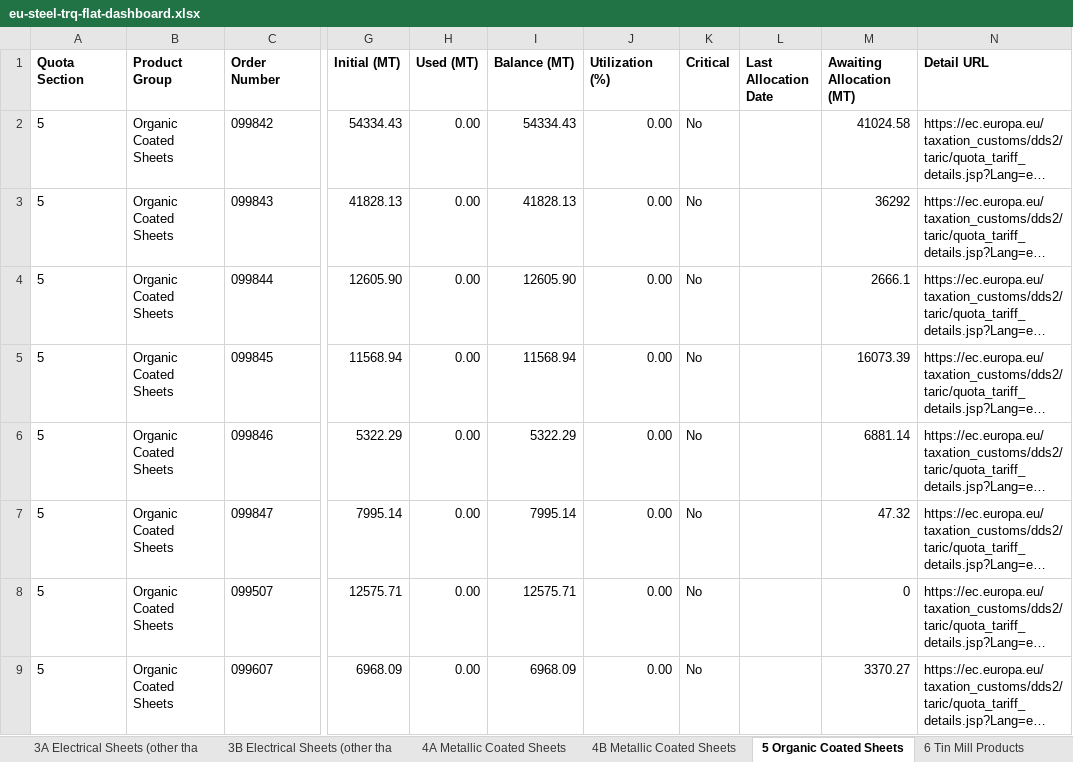
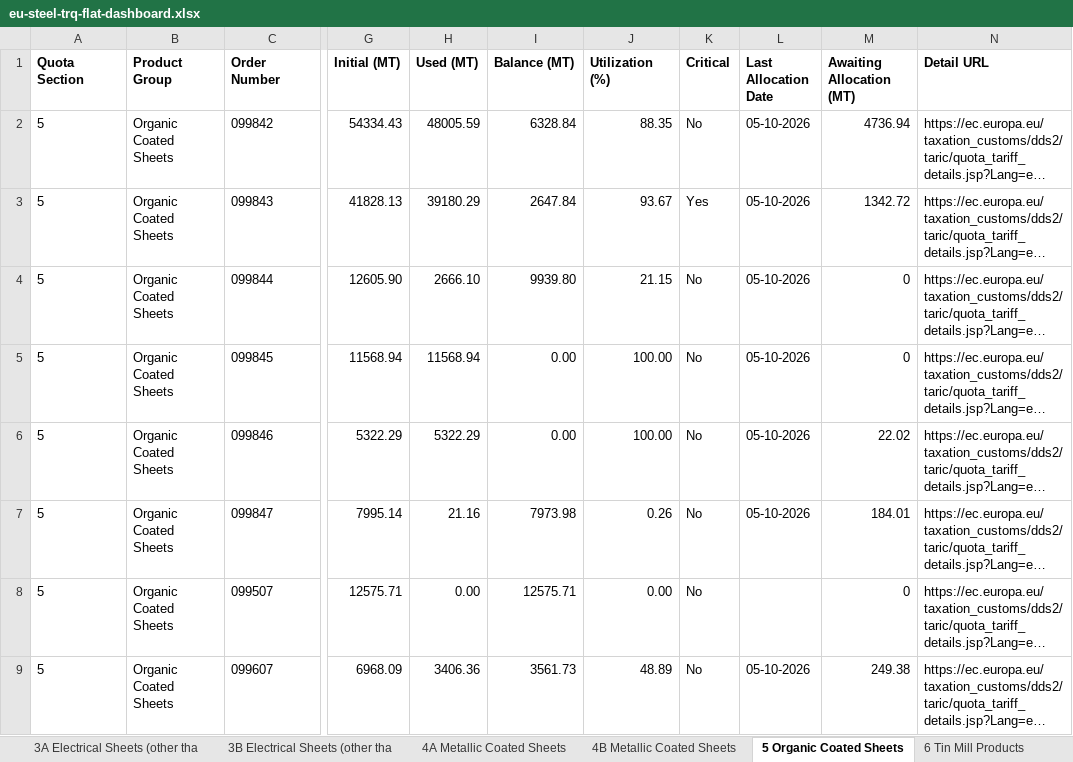
Before and after one commit to kujah/eu_steel_trq_4a, an Excel workbook: public/data/eu-steel-trq-flat-dashboard.xlsx, sheet 5 Organic Coated Sheets, drawn as a sheet; only a part is shown, gaps mark what is left out; long unchanged cells end in …; values as stored, in another font and other column widths than the file's, no borders; the diff covers the shown part only; the diff names each change by its address in the sheet, - before the commit and + after, or states it on an @@ line.

```diff
--- a/public/data/eu-steel-trq-flat-dashboard.xlsx (sheet 5 Organic Coated Sheets)
+++ b/public/data/eu-steel-trq-flat-dashboard.xlsx (sheet 5 Organic Coated Sheets)
-H2 (Used (MT)): 0.00
+H2 (Used (MT)): 48005.59
-I2 (Balance (MT)): 54334.43
+I2 (Balance (MT)): 6328.84
-J2 (Utilization (%)): 0.00
+J2 (Utilization (%)): 88.35
-L2:L7 (Last Allocation Date): (empty)
+L2:L7 (Last Allocation Date): 05-10-2026
-M2 (Awaiting Allocation (MT)): 41024.58
+M2 (Awaiting Allocation (MT)): 4736.94
-H3 (Used (MT)): 0.00
+H3 (Used (MT)): 39180.29
-I3 (Balance (MT)): 41828.13
+I3 (Balance (MT)): 2647.84
-J3 (Utilization (%)): 0.00
+J3 (Utilization (%)): 93.67
-K3 (Critical): No
+K3 (Critical): Yes
-M3 (Awaiting Allocation (MT)): 36292
+M3 (Awaiting Allocation (MT)): 1342.72
-H4 (Used (MT)): 0.00
+H4 (Used (MT)): 2666.10
-I4 (Balance (MT)): 12605.90
+I4 (Balance (MT)): 9939.80
-J4 (Utilization (%)): 0.00
+J4 (Utilization (%)): 21.15
-M4 (Awaiting Allocation (MT)): 2666.1
+M4 (Awaiting Allocation (MT)): 0
-H5 (Used (MT)): 0.00
+H5 (Used (MT)): 11568.94
-I5 (Balance (MT)): 11568.94
+I5 (Balance (MT)): 0.00
-J5:J6 (Utilization (%)): 0.00
+J5:J6 (Utilization (%)): 100.00
-M5 (Awaiting Allocation (MT)): 16073.39
+M5 (Awaiting Allocation (MT)): 0
-H6 (Used (MT)): 0.00
+H6 (Used (MT)): 5322.29
-I6 (Balance (MT)): 5322.29
+I6 (Balance (MT)): 0.00
-M6 (Awaiting Allocation (MT)): 6881.14
+M6 (Awaiting Allocation (MT)): 22.02
-H7 (Used (MT)): 0.00
+H7 (Used (MT)): 21.16
-I7 (Balance (MT)): 7995.14
+I7 (Balance (MT)): 7973.98
-J7 (Utilization (%)): 0.00
+J7 (Utilization (%)): 0.26
-M7 (Awaiting Allocation (MT)): 47.32
+M7 (Awaiting Allocation (MT)): 184.01
-H9 (Used (MT)): 0.00
+H9 (Used (MT)): 3406.36
-I9 (Balance (MT)): 6968.09
+I9 (Balance (MT)): 3561.73
-J9 (Utilization (%)): 0.00
+J9 (Utilization (%)): 48.89
-L9 (Last Allocation Date): (empty)
+L9 (Last Allocation Date): 05-10-2026
-M9 (Awaiting Allocation (MT)): 3370.27
+M9 (Awaiting Allocation (MT)): 249.38
```
Also changed, not shown: 11 edited cells elsewhere in this sheet, sheet 1A Non Alloy and Other Alloy Ho, sheet 4A Metallic Coated Sheets, sheet 9 Stainless Cold Rolled Sheets, sheet 4B Metallic Coated Sheets, sheet 7 Non Alloy and Other Alloy Qua, sheet 2 Non Alloy and Other Alloy Col, 5 more sheets, 1 other file.
